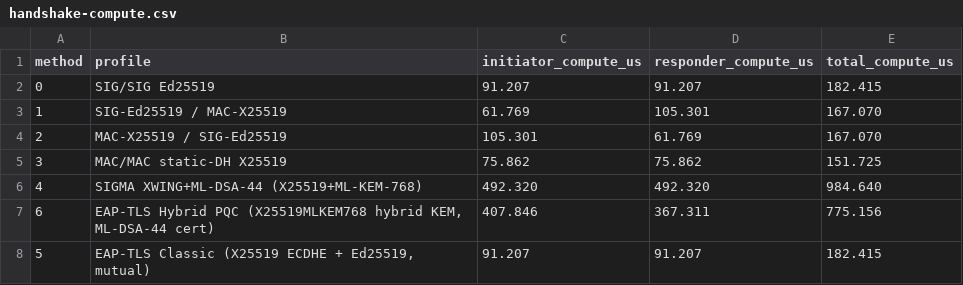
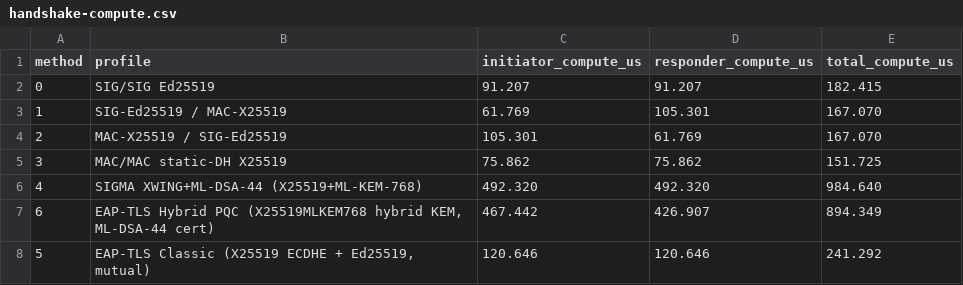
Before and after one commit to adipanca/EdhocSecondaryAuth, a CSV file: benchmark-results/handshake-compute.csv, drawn as a sheet.

```diff
--- a/benchmark-results/handshake-compute.csv
+++ b/benchmark-results/handshake-compute.csv
@@ -6,3 +6,3 @@ method,profile,initiator_compute_us,responder_compute_us,total_compute_us
 4,SIGMA XWING+ML-DSA-44 (X25519+ML-KEM-768),492.320,492.320,984.640
-6,"EAP-TLS Hybrid PQC (X25519MLKEM768 hybrid KEM, ML-DSA-44 cert)",407.846,367.311,775.156
-5,"EAP-TLS Classic (X25519 ECDHE + Ed25519, mutual)",91.207,91.207,182.415
+6,"EAP-TLS Hybrid PQC (X25519MLKEM768 hybrid KEM, ML-DSA-44 cert)",467.442,426.907,894.349
+5,"EAP-TLS Classic (X25519 ECDHE + Ed25519, mutual)",120.646,120.646,241.292
```
Also changed, not shown: benchmark-results/crypto-breakdown.csv, 8 other files.
